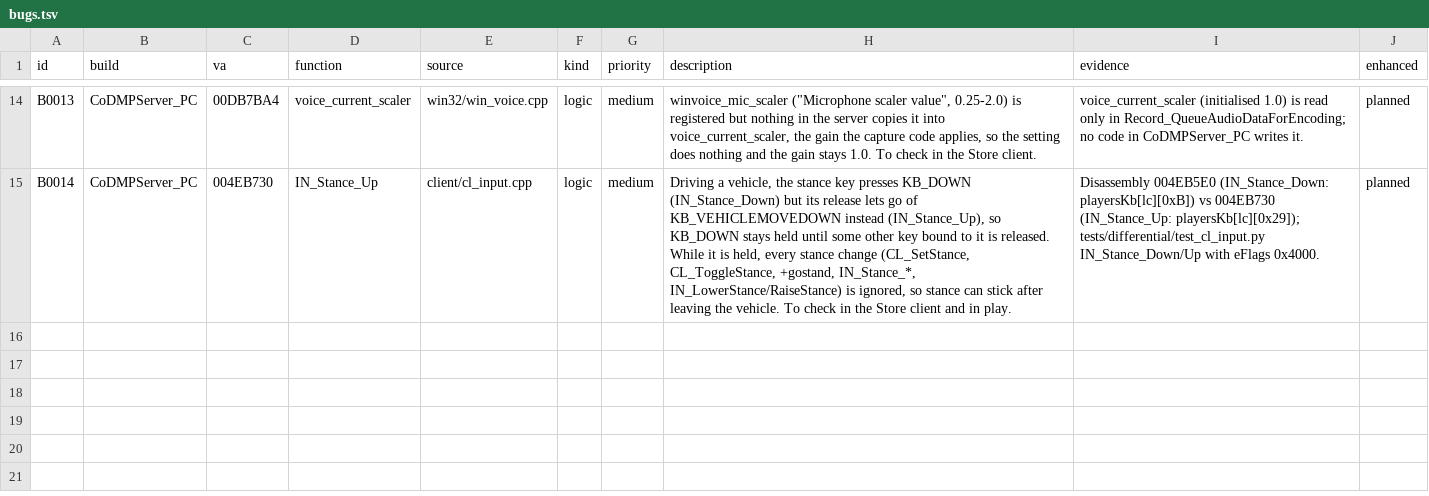
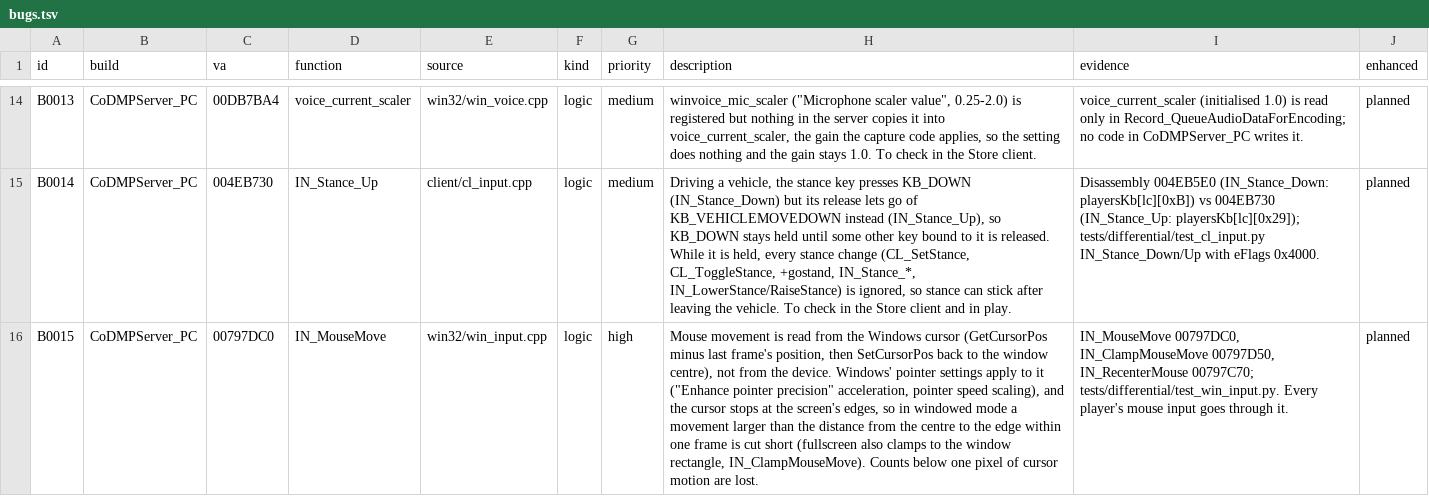
Before and after one commit to lizardpeter/black-ops-2-decomp, a TSV file: records/bugs.tsv, drawn as a sheet; only a part is shown, gaps mark what is left out; the diff names each change by its address in the sheet, - before the commit and + after, or states it on an @@ line.

```diff
--- a/records/bugs.tsv
+++ b/records/bugs.tsv
+row 16: B0015 | CoDMPServer_PC | 00797DC0 | IN_MouseMove | win32/win_input.cpp | logic | high | Mouse movement is read from the Windows cursor (GetCursorPos minus last frame's position, then SetCursorPos back to the window centre), not from the device. Windows' pointer settings apply to it ("Enhance pointer precision" acceleration, pointer speed scaling), and the cursor stops at the screen's edges, so in windowed mode a movement larger than the distance from the centre to the edge within one frame is cut short (fullscreen also clamps to the window rectangle, IN_ClampMouseMove). Counts below one pixel of cursor motion are lost. | IN_MouseMove 00797DC0, IN_ClampMouseMove 00797D50, IN_RecenterMouse 00797C70; tests/differential/test_win_input.py. Every player's mouse input goes through it. | planned
```
Also changed, not shown: records/conventions.tsv, records/functions.tsv, 7 other files.
